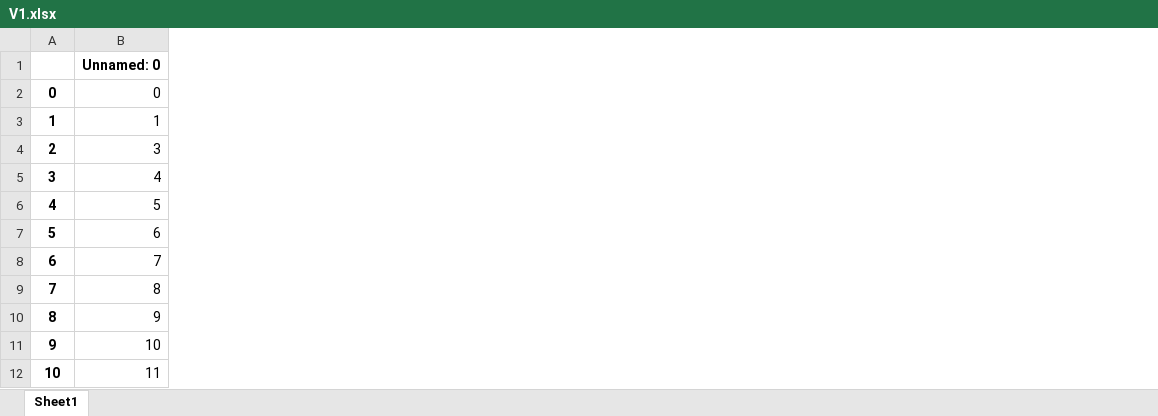
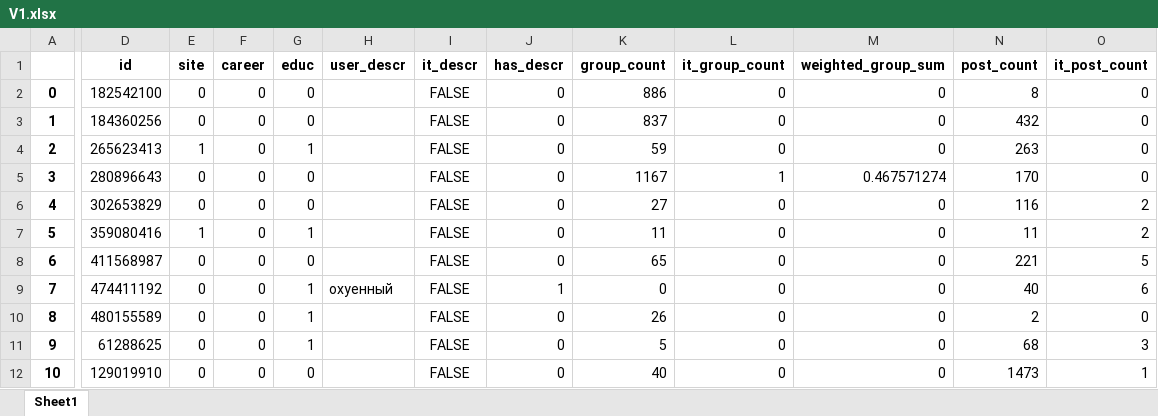
Before and after one commit to JJBT/HR_proj, an Excel workbook: data/V1.xlsx, sheet Sheet1, drawn as a sheet; only a part is shown, gaps mark what is left out; values as stored, in another font and other column widths than the file's, no borders; removed rows and columns are numbered as before the commit, all else as after; the diff covers the shown part only; the diff names each change by its address in the sheet, - before the commit and + after, or states it on an @@ line.

Commit message:
parse v1

```diff
--- a/data/V1.xlsx (sheet Sheet1)
+++ b/data/V1.xlsx (sheet Sheet1)
-column B (Unnamed: 0), rows 2-12: 0 | 1 | 3 | 4 | 5 | 6 | 7 | 8 | 9 | 10 | 11
+column D (id), rows 2-12: 182542100 | 184360256 | 265623413 | 280896643 | 302653829 | 359080416 | 411568987 | 474411192 | 480155589 | 61288625 | 129019910
+column E (site), rows 2-12: 0 | 0 | 1 | 0 | 0 | 1 | 0 | 0 | 0 | 0 | 0
+column F (career), rows 2-12: all 0
+column G (educ), rows 2-12: 0 | 0 | 1 | 0 | 0 | 1 | 0 | 1 | 1 | 1 | 0
+column H (user_descr), row 9: охуенный
+column I (it_descr), rows 2-12: all FALSE
+column J (has_descr), rows 2-12: 0 | 0 | 0 | 0 | 0 | 0 | 0 | 1 | 0 | 0 | 0
+column K (group_count), rows 2-12: 886 | 837 | 59 | 1167 | 27 | 11 | 65 | 0 | 26 | 5 | 40
+column L (it_group_count), rows 2-12: 0 | 0 | 0 | 1 | 0 | 0 | 0 | 0 | 0 | 0 | 0
+column M (weighted_group_sum), rows 2-12: 0 | 0 | 0 | 0.467571274 | 0 | 0 | 0 | 0 | 0 | 0 | 0
+column N (post_count), rows 2-12: 8 | 432 | 263 | 170 | 116 | 11 | 221 | 40 | 2 | 68 | 1473
+column O (it_post_count), rows 2-12: 0 | 0 | 0 | 0 | 2 | 2 | 5 | 6 | 0 | 3 | 1
```
Also changed, not shown: 4 added columns elsewhere in this sheet.
